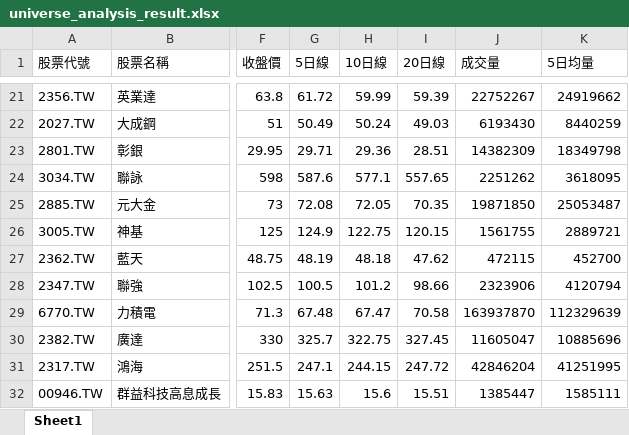
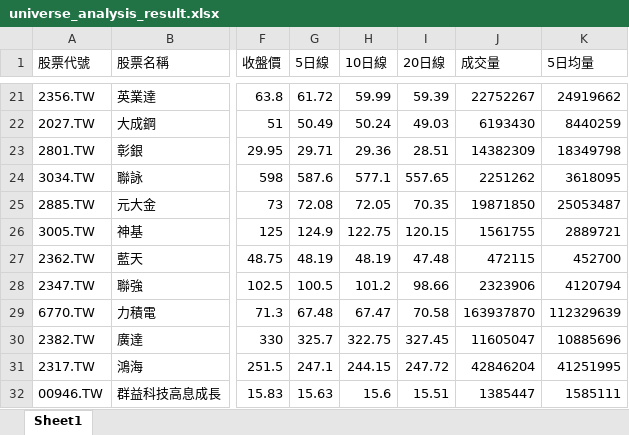
Before and after one commit to Ssophy-808/DeepTrend, an Excel workbook: output/universe_analysis_result.xlsx, sheet Sheet1, drawn as a sheet; only a part is shown, gaps mark what is left out; values as stored, in another font and other column widths than the file's, no borders; the diff names each change by its address in the sheet, - before the commit and + after, or states it on an @@ line.

```diff
--- a/output/universe_analysis_result.xlsx (sheet Sheet1)
+++ b/output/universe_analysis_result.xlsx (sheet Sheet1)
-H27 (10日線): 48.18
+H27 (10日線): 48.19
-I27 (20日線): 47.62
+I27 (20日線): 47.48
```
Also changed, not shown: output/stock_analysis_result.xlsx.
